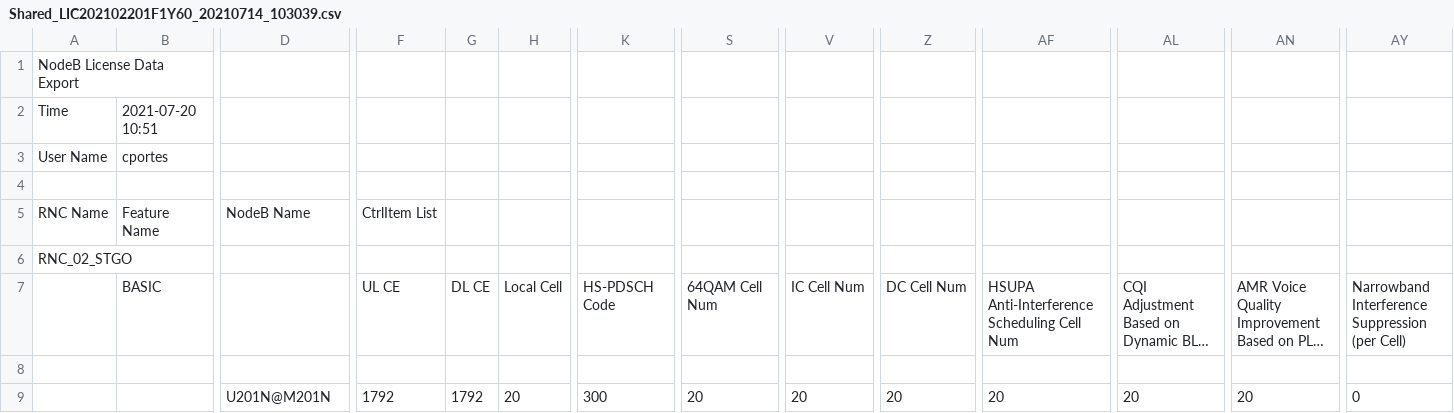
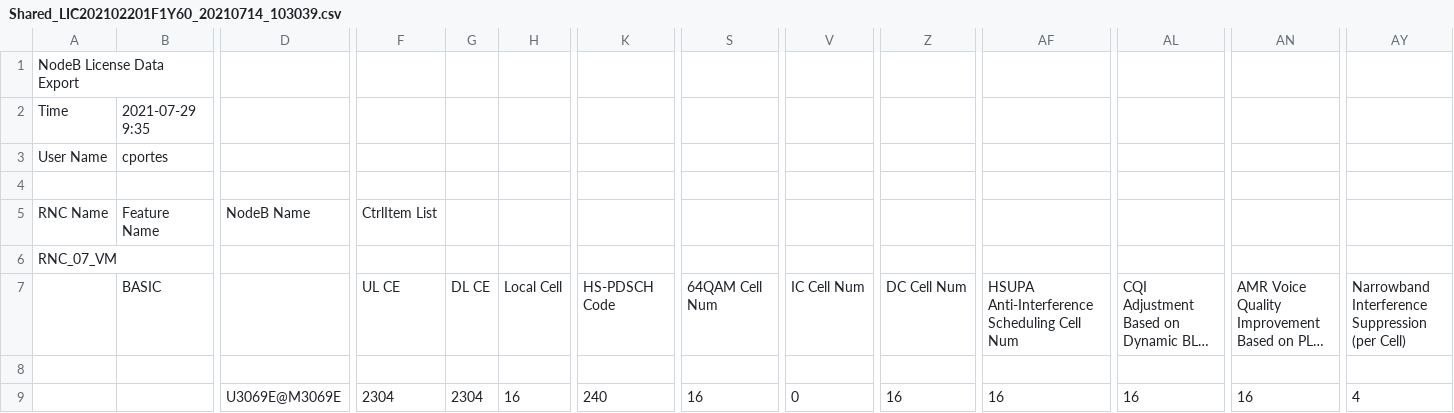
Before and after one commit to cport3s/bbuFusion, a CSV file: Shared_LIC202102201F1Y60_20210714_103039.csv, drawn as a sheet; only a part is shown, gaps mark what is left out; long unchanged cells end in …; the diff covers the shown part only; the diff names each change by its address in the sheet, - before the commit and + after, or states it on an @@ line.

Commit message:
Update Shared_LIC202102201F1Y60_20210714_103039.csv

```diff
--- a/Shared_LIC202102201F1Y60_20210714_103039.csv
+++ b/Shared_LIC202102201F1Y60_20210714_103039.csv
-B2: 2021-07-20 10:51
+B2: 2021-07-29 9:35
-A6: RNC_02_STGO
+A6: RNC_07_VM
-D9: U201N@M201N
+D9: U3069E@M3069E
-F9: 1792
+F9: 2304
-G9: 1792
+G9: 2304
-H9: 20
+H9: 16
-K9: 300
+K9: 240
-S9: 20
+S9: 16
-V9: 20
+V9: 0
-Z9: 20
+Z9: 16
-AF9: 20
+AF9: 16
-AL9: 20
+AL9: 16
-AN9: 20
+AN9: 16
-AY9: 0
+AY9: 4
```
Also changed, not shown: 8 edited cells elsewhere in this file.
